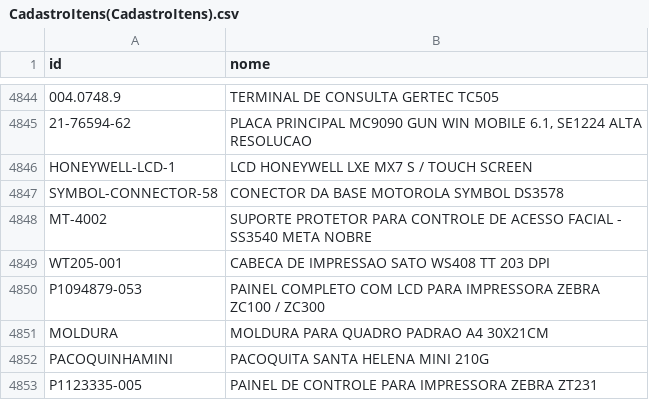
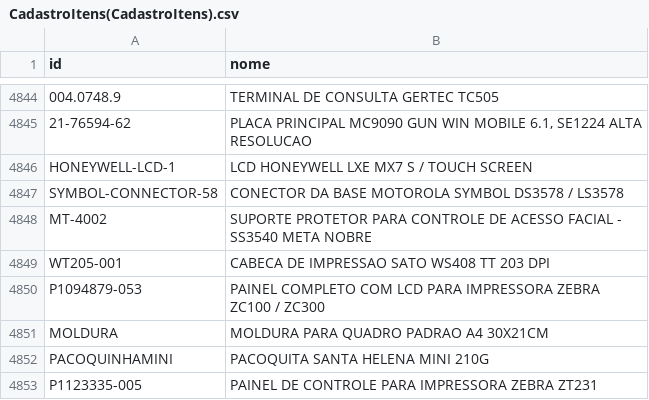
Before and after one commit to cauuabispoo/ZhazCheck, a CSV file: csv/CadastroItens(CadastroItens).csv, drawn as a sheet; only a part is shown, gaps mark what is left out; the diff names each change by its address in the sheet, - before the commit and + after, or states it on an @@ line.

Commit message:
Update CadastroItens(CadastroItens).csv

```diff
--- a/csv/CadastroItens(CadastroItens).csv
+++ b/csv/CadastroItens(CadastroItens).csv
-B4847 (nome): CONECTOR DA BASE MOTOROLA SYMBOL DS3578
+B4847 (nome): CONECTOR DA BASE MOTOROLA SYMBOL DS3578 / LS3578
```
